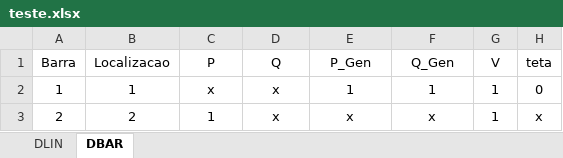
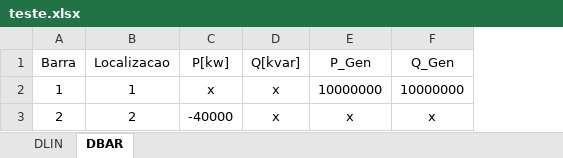
Before and after one commit to lucasedbraga/Canonical_PowerFlow, an Excel workbook: DATA/teste.xlsx, sheet DBAR, drawn as a sheet; values as stored, in another font and other column widths than the file's, no borders; the diff names each change by its address in the sheet, - before the commit and + after, or states it on an @@ line.

```diff
--- a/DATA/teste.xlsx (sheet DBAR)
+++ b/DATA/teste.xlsx (sheet DBAR)
-column G (V), rows 2-3: 1 | 1
-column H (teta), rows 2-3: 0 | x
-C1: P
+C1: P[kw]
-D1: Q
+D1: Q[kvar]
-E2 (P_Gen): 1
+E2 (P_Gen): 10000000
-F2 (Q_Gen): 1
+F2 (Q_Gen): 10000000
-C3 (P[kw]): 1
+C3 (P[kw]): -40000
```
Also changed, not shown: sheet DLIN, 9 other files.
